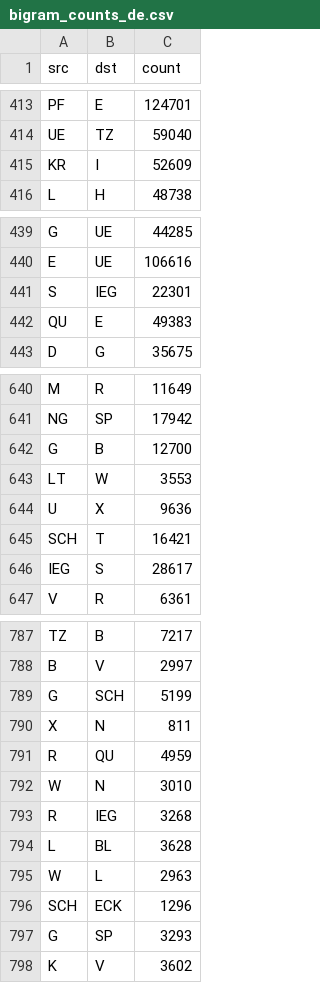
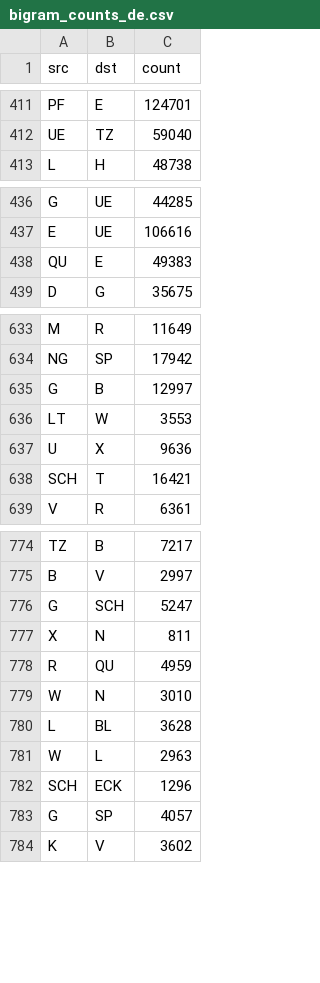
Before and after one commit to LocationEarth/wheel, a CSV file: data/bigram_counts_de.csv, drawn as a sheet; only a part is shown, gaps mark what is left out; the diff covers the shown part only.

```diff
--- a/data/bigram_counts_de.csv
+++ b/data/bigram_counts_de.csv
@@ -414,3 +412,2 @@ PF,E,124701
 UE,TZ,59040
-KR,I,52609
 L,H,48738
@@ -440,3 +437,2 @@ G,UE,44285
 E,UE,106616
-S,IEG,22301
 QU,E,49383
@@ -641,3 +634,3 @@ M,R,11649
 NG,SP,17942
-G,B,12700
+G,B,12997
 LT,W,3553
@@ -645,3 +638,2 @@ U,X,9636
 SCH,T,16421
-IEG,S,28617
 V,R,6361
@@ -788,3 +775,3 @@ TZ,B,7217
 B,V,2997
-G,SCH,5199
+G,SCH,5247
 X,N,811
@@ -792,3 +779,2 @@ R,QU,4959
 W,N,3010
-R,IEG,3268
 L,BL,3628
@@ -796,3 +782,3 @@ W,L,2963
 SCH,ECK,1296
-G,SP,3293
+G,SP,4057
 K,V,3602
```
Also changed, not shown: 2 added rows, 35 removed rows and 33 edited cells elsewhere in this file.
